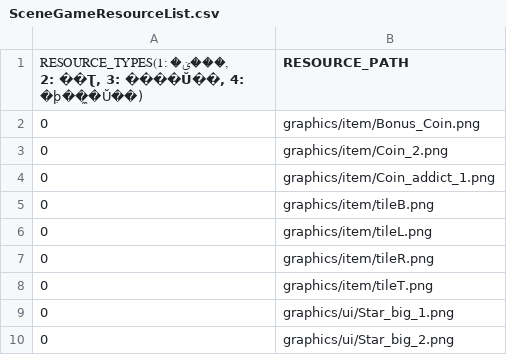
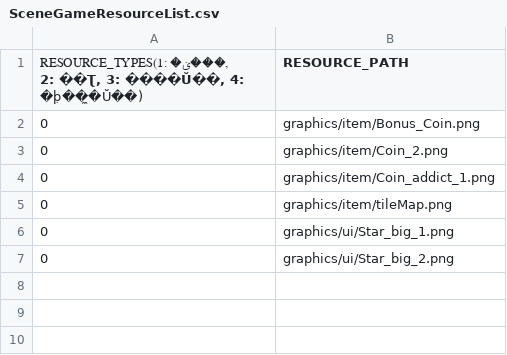
Before and after one commit to chicolangbo/SFML_TombOfTheMask_Clone, a CSV file: TombOfTheMask_clone-bin/script/SceneGameResourceList.csv, drawn as a sheet.

```diff
--- a/TombOfTheMask_clone-bin/script/SceneGameResourceList.csv
+++ b/TombOfTheMask_clone-bin/script/SceneGameResourceList.csv
@@ -4,6 +4,3 @@
 0,graphics/item/Coin_addict_1.png
-0,graphics/item/tileB.png
-0,graphics/item/tileL.png
-0,graphics/item/tileR.png
-0,graphics/item/tileT.png
+0,graphics/item/tileMap.png
 0,graphics/ui/Star_big_1.png
```
Also changed, not shown: 16 other files.
